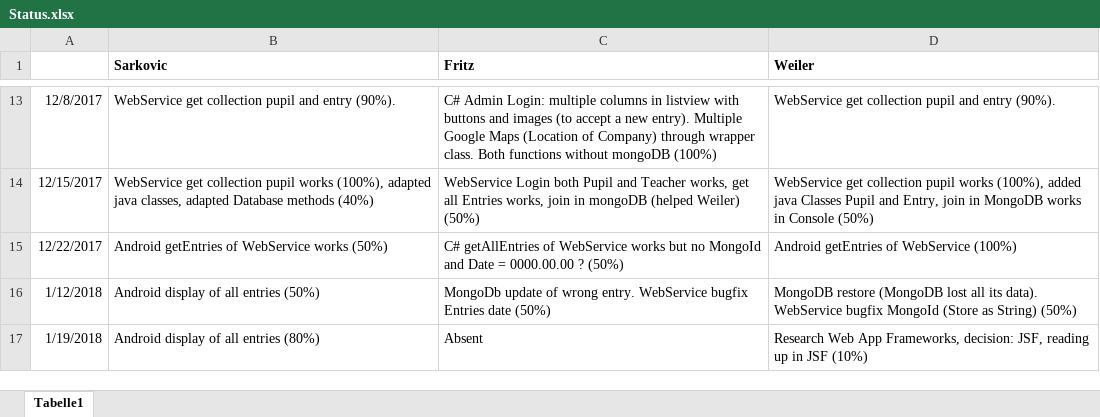
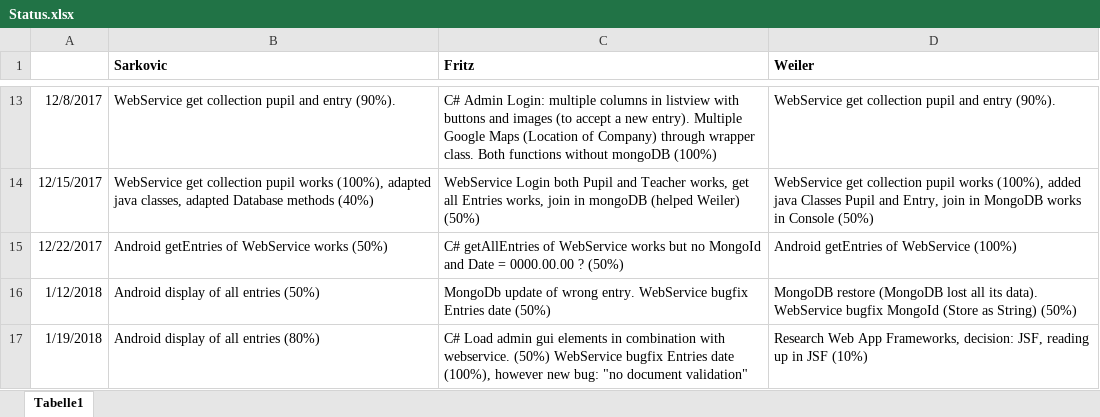
Before and after one commit to JakobWeiler/Praktikumsverwaltung, an Excel workbook: Status.xlsx, sheet Tabelle1, drawn as a sheet; only a part is shown, gaps mark what is left out; values as stored, in another font and other column widths than the file's, no borders; the diff names each change by its address in the sheet, - before the commit and + after, or states it on an @@ line.

```diff
--- a/Status.xlsx (sheet Tabelle1)
+++ b/Status.xlsx (sheet Tabelle1)
-C17 (Fritz): Absent
+C17 (Fritz): C# Load admin gui elements in combination with webservice. (50%) WebService bugfix Entries date (100%), however new bug: "no document validation"
```
Also changed, not shown: 1 other file.
